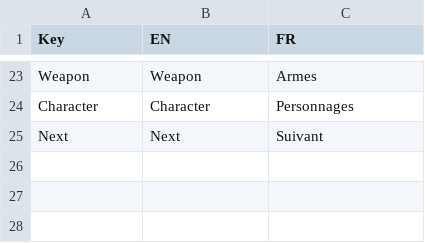
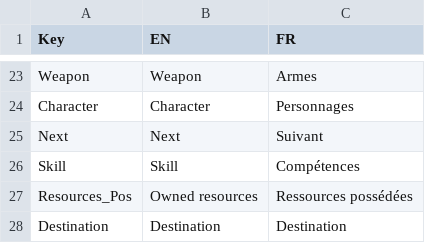
Before and after one commit to XavierClavel/SpaceSurvivorOrbital, a CSV file: Assets/Data/Localization/Main.csv, drawn as a sheet; only a part is shown, gaps mark what is left out; the diff names each change by its address in the sheet, - before the commit and + after, or states it on an @@ line.

```diff
--- a/Assets/Data/Localization/Main.csv
+++ b/Assets/Data/Localization/Main.csv
+row 26: Skill | Skill | Compétences
+row 27: Resources_Pos | Owned resources | Ressources possédées
+row 28: Destination | Destination | Destination
```
Also changed, not shown: 1 other file.
